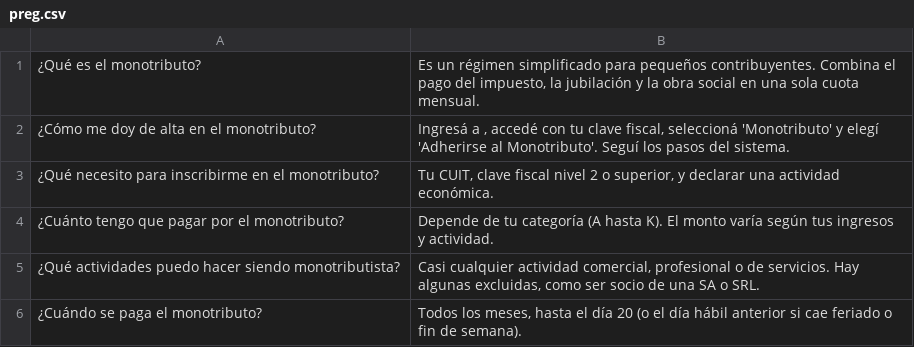
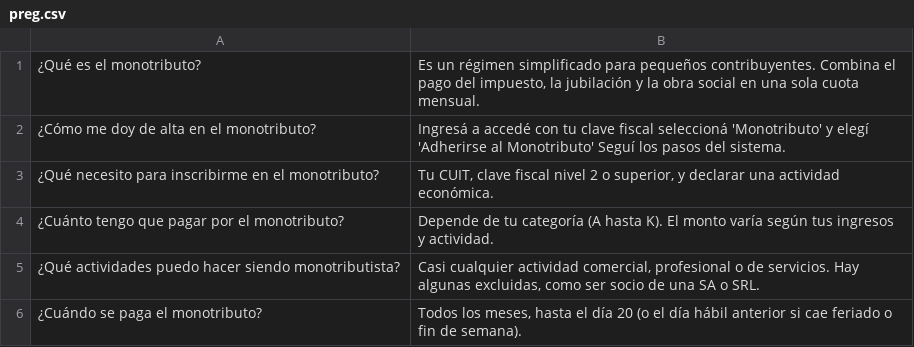
Before and after one commit to alexcaivano/Chatbot-Copa-UADE, a CSV file: preg.csv, drawn as a sheet; only a part is shown.

Commit message:
Update preg.csv

```diff
--- a/preg.csv
+++ b/preg.csv
@@ -1,3 +1,3 @@
 ¿Qué es el monotributo?;Es un régimen simplificado para pequeños contribuyentes. Combina el pago del impuesto, la jubilación y la obra social en una sola cuota mensual.
-¿Cómo me doy de alta en el monotributo?;Ingresá a , accedé con tu clave fiscal, seleccioná 'Monotributo' y elegí 'Adherirse al Monotributo'. Seguí los pasos del sistema.
+¿Cómo me doy de alta en el monotributo?;Ingresá a  accedé con tu clave fiscal seleccioná 'Monotributo' y elegí 'Adherirse al Monotributo' Seguí los pasos del sistema.
 ¿Qué necesito para inscribirme en el monotributo?;Tu CUIT, clave fiscal nivel 2 o superior, y declarar una actividad económica.
```
